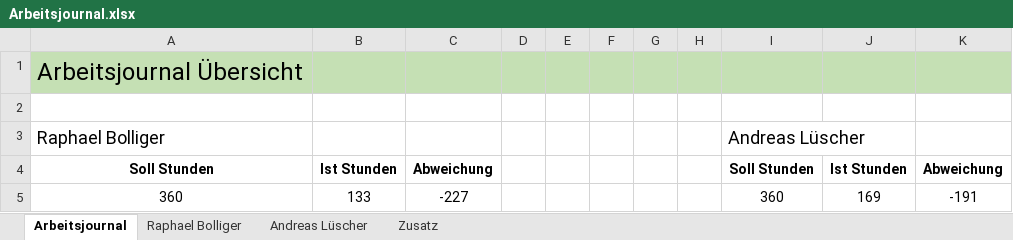
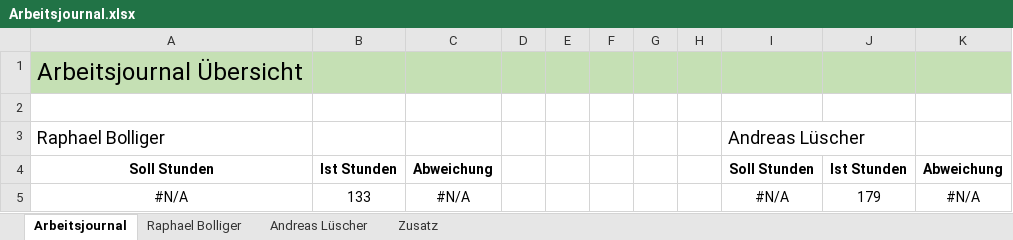
Before and after one commit to ahueni/ASD_iPad_App, an Excel workbook: doc/journal/Arbeitsjournal.xlsx, sheet Arbeitsjournal, drawn as a sheet; values as stored, in another font and other column widths than the file's, no borders; charts and pictures not drawn; removed rows and columns are numbered as before the commit, all else as after; the diff names each change by its address in the sheet, - before the commit and + after, or states it on an @@ line.

```diff
--- a/doc/journal/Arbeitsjournal.xlsx (sheet Arbeitsjournal)
+++ b/doc/journal/Arbeitsjournal.xlsx (sheet Arbeitsjournal)
-row 5: 360 | 133 | -227 |  |  |  |  |  | 360 | 169 | -191
+row 5: #N/A | 133 | #N/A |  |  |  |  |  | #N/A | 179 | #N/A
```
Also changed, not shown: sheet Zusatz, sheet Andreas Lüscher, formulas that keep their value, charts or pictures, 7 other files.
